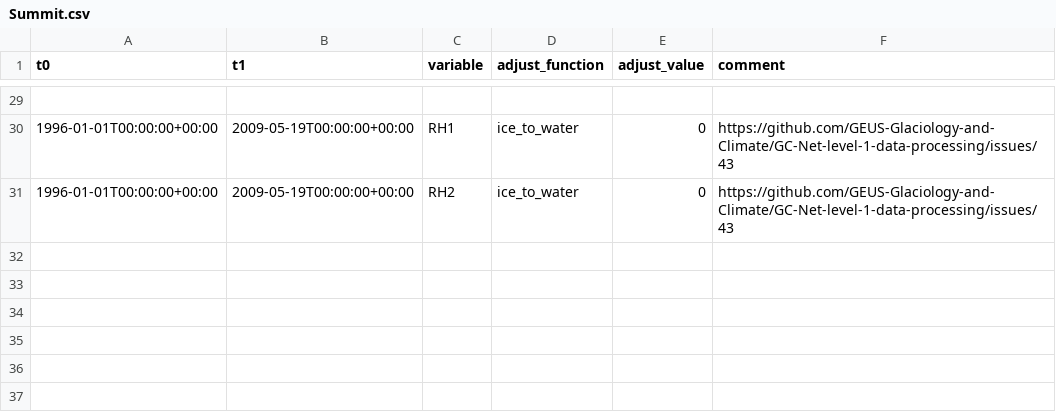
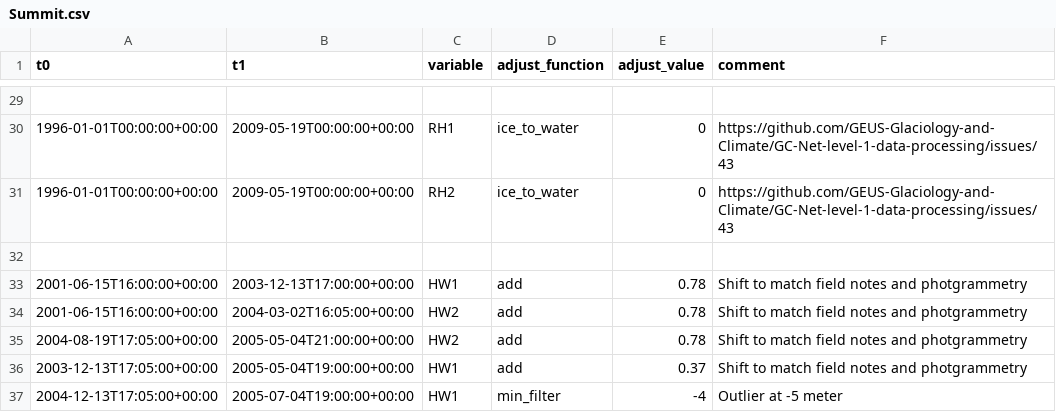
Before and after one commit to GEUS-Glaciology-and-Climate/GC-Net-level-1-data-processing, a CSV file: metadata/adjustments/Summit.csv, drawn as a sheet; only a part is shown, gaps mark what is left out.

Commit message:
Height adjustments Summit, see #71

```diff
--- a/metadata/adjustments/Summit.csv
+++ b/metadata/adjustments/Summit.csv
@@ -31 +31,7 @@ t0,t1,variable,adjust_function,adjust_value,comment
 1996-01-01T00:00:00+00:00,2009-05-19T00:00:00+00:00,RH2,ice_to_water,0, https://github.com/GEUS-Glaciology-and-Climate/GC-Net-level-1-data-processing/issues/43
+
+2001-06-15T16:00:00+00:00,2003-12-13T17:00:00+00:00,HW1,add,0.78,Shift to match field notes and photgrammetry
+2001-06-15T16:00:00+00:00,2004-03-02T16:05:00+00:00,HW2,add,0.78,Shift to match field notes and photgrammetry
+2004-08-19T17:05:00+00:00,2005-05-04T21:00:00+00:00,HW2,add,0.78,Shift to match field notes and photgrammetry
+2003-12-13T17:05:00+00:00,2005-05-04T19:00:00+00:00,HW1,add,0.37,Shift to match field notes and photgrammetry
+2004-12-13T17:05:00+00:00,2005-07-04T19:00:00+00:00,HW1,min_filter,-4,Outlier at -5 meter
```
Also changed, not shown: 32 other files.
